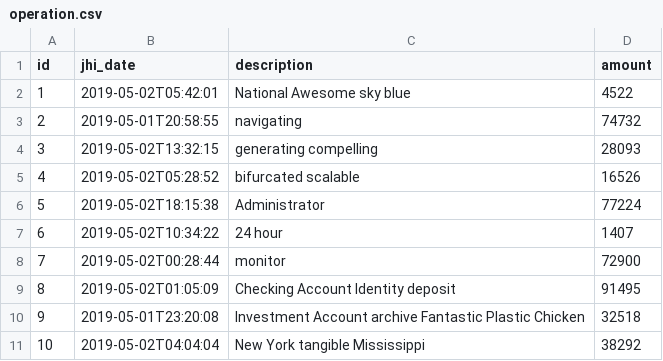
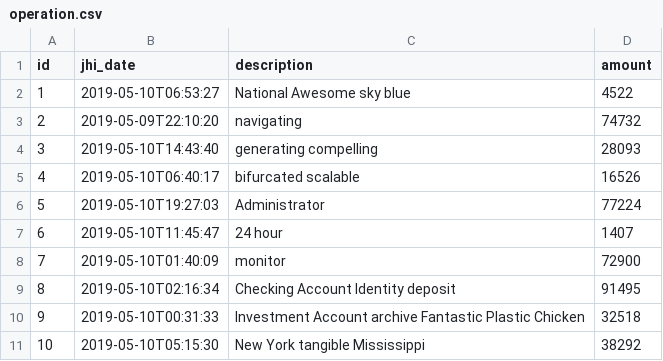
Before and after one commit to SunRise-11/jhipster-sample-app-react, a CSV file: src/main/resources/config/liquibase/data/operation.csv, drawn as a sheet.

```diff
--- a/src/main/resources/config/liquibase/data/operation.csv
+++ b/src/main/resources/config/liquibase/data/operation.csv
@@ -1,11 +1,11 @@
 id;jhi_date;description;amount
-1;2019-05-02T05:42:01;National Awesome sky blue;4522
-2;2019-05-01T20:58:55;navigating;74732
-3;2019-05-02T13:32:15;generating compelling;28093
-4;2019-05-02T05:28:52;bifurcated scalable;16526
-5;2019-05-02T18:15:38;Administrator;77224
-6;2019-05-02T10:34:22;24 hour;1407
-7;2019-05-02T00:28:44;monitor;72900
-8;2019-05-02T01:05:09;Checking Account Identity deposit;91495
-9;2019-05-01T23:20:08;Investment Account archive Fantastic Plastic Chicken;32518
-10;2019-05-02T04:04:04;New York tangible Mississippi;38292
+1;2019-05-10T06:53:27;National Awesome sky blue;4522
+2;2019-05-09T22:10:20;navigating;74732
+3;2019-05-10T14:43:40;generating compelling;28093
+4;2019-05-10T06:40:17;bifurcated scalable;16526
+5;2019-05-10T19:27:03;Administrator;77224
+6;2019-05-10T11:45:47;24 hour;1407
+7;2019-05-10T01:40:09;monitor;72900
+8;2019-05-10T02:16:34;Checking Account Identity deposit;91495
+9;2019-05-10T00:31:33;Investment Account archive Fantastic Plastic Chicken;32518
+10;2019-05-10T05:15:30;New York tangible Mississippi;38292
```
Also changed, not shown: 17 other files.
